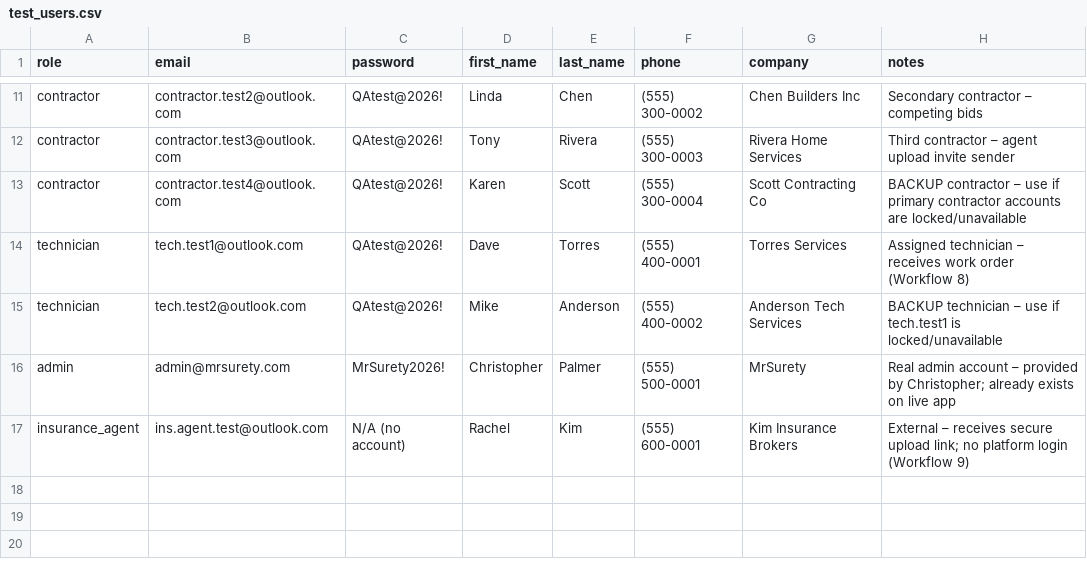
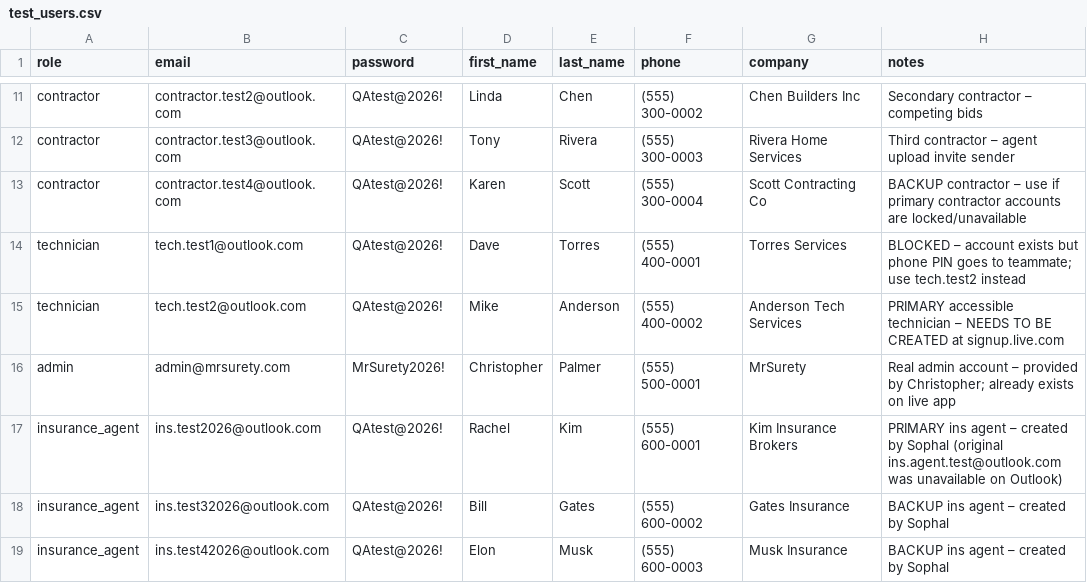
Before and after one commit to sophallanh/mrsurety-qagent-workflow-test, a CSV file: qa/test-user-credentials/test_users.csv, drawn as a sheet; only a part is shown, gaps mark what is left out.

```diff
--- a/qa/test-user-credentials/test_users.csv
+++ b/qa/test-user-credentials/test_users.csv
@@ -13,5 +13,7 @@ contractor,contractor.test3@outlook.com,QAtest@2026!,Tony,Rivera,(555) 300-0003,
 contractor,contractor.test4@outlook.com,QAtest@2026!,Karen,Scott,(555) 300-0004,Scott Contracting Co,BACKUP contractor – use if primary contractor accounts are locked/unavailable
-technician,tech.test1@outlook.com,QAtest@2026!,Dave,Torres,(555) 400-0001,Torres Services,Assigned technician – receives work order (Workflow 8)
-technician,tech.test2@outlook.com,QAtest@2026!,Mike,Anderson,(555) 400-0002,Anderson Tech Services,BACKUP technician – use if tech.test1 is locked/unavailable
+technician,tech.test1@outlook.com,QAtest@2026!,Dave,Torres,(555) 400-0001,Torres Services,BLOCKED – account exists but phone PIN goes to teammate; use tech.test2 instead
+technician,tech.test2@outlook.com,QAtest@2026!,Mike,Anderson,(555) 400-0002,Anderson Tech Services,PRIMARY accessible technician – NEEDS TO BE CREATED at signup.live.com
 admin,admin@mrsurety.com,MrSurety2026!,Christopher,Palmer,(555) 500-0001,MrSurety,Real admin account – provided by Christopher; already exists on live app
-insurance_agent,ins.agent.test@outlook.com,N/A (no account),Rachel,Kim,(555) 600-0001,Kim Insurance Brokers,External – receives secure upload link; no platform login (Workflow 9)
+insurance_agent,ins.test2026@outlook.com,QAtest@2026!,Rachel,Kim,(555) 600-0001,Kim Insurance Brokers,PRIMARY ins agent – created by Sophal (original ins.agent.test@outlook.com was unavailable on Outlook)
+insurance_agent,ins.test32026@outlook.com,QAtest@2026!,Bill,Gates,(555) 600-0002,Gates Insurance,BACKUP ins agent – created by Sophal
+insurance_agent,ins.test42026@outlook.com,QAtest@2026!,Elon,Musk,(555) 600-0003,Musk Insurance,BACKUP ins agent – created by Sophal
```
Also changed, not shown: 13 other files.
